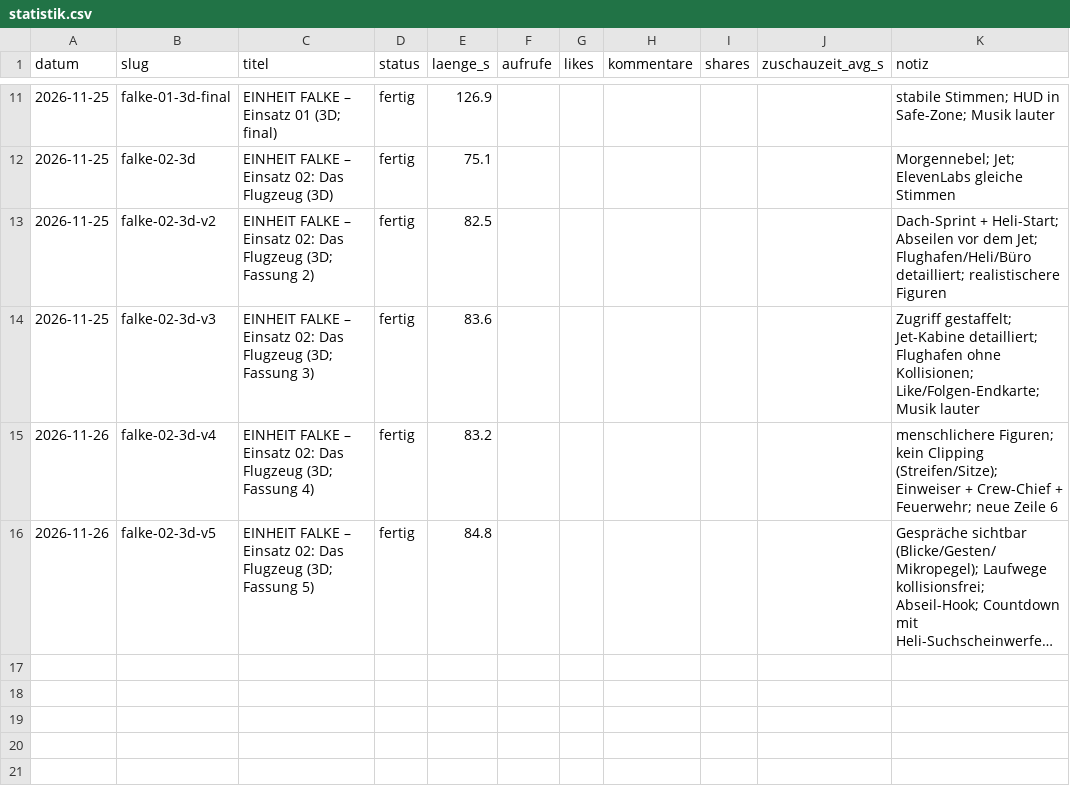
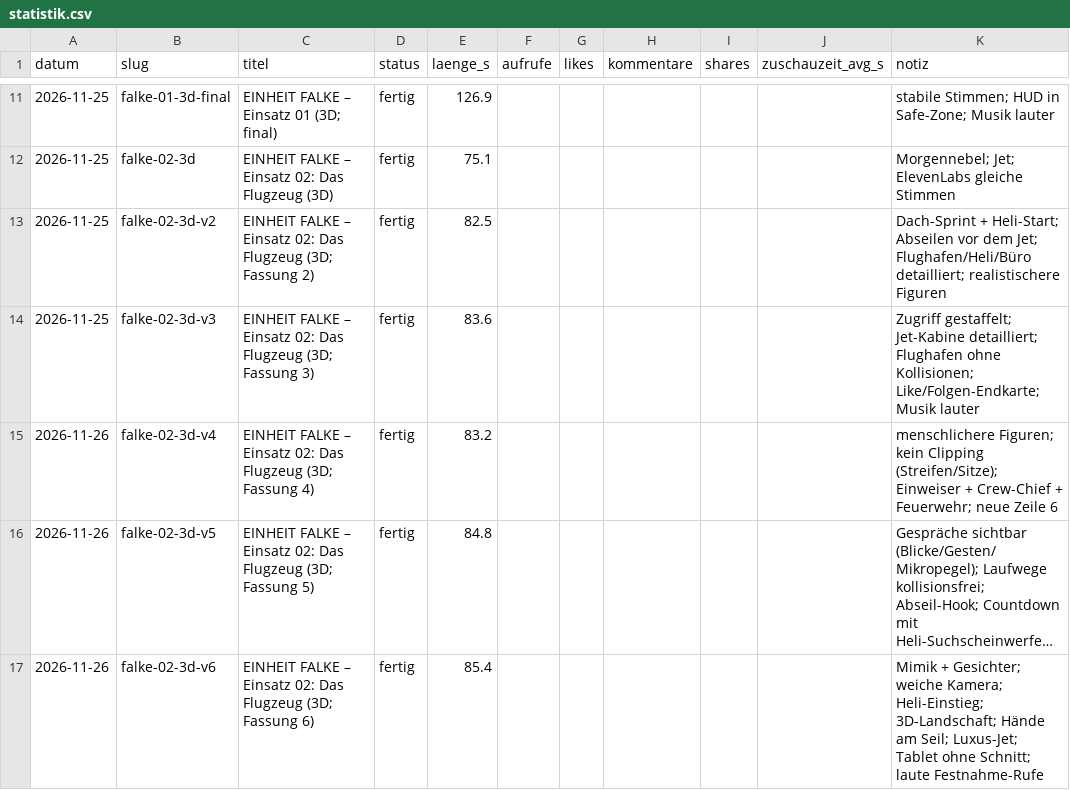
Before and after one commit to waelafifyelsaid-ctrl/Ki-Videos-buero, a CSV file: wissen/statistik.csv, drawn as a sheet; only a part is shown, gaps mark what is left out; long unchanged cells end in …; the diff names each change by its address in the sheet, - before the commit and + after, or states it on an @@ line.

```diff
--- a/wissen/statistik.csv
+++ b/wissen/statistik.csv
+row 17: 2026-11-26 | falke-02-3d-v6 | EINHEIT FALKE – Einsatz 02: Das Flugzeug (3D; Fassung 6) | fertig | 85.4 |  |  |  |  |  | Mimik + Gesichter; weiche Kamera; Heli-Einstieg; 3D-Landschaft; Hände am Seil; Luxus-Jet; Tablet ohne Schnitt; laute Festnahme-Rufe
```
Also changed, not shown: 2 other files.
